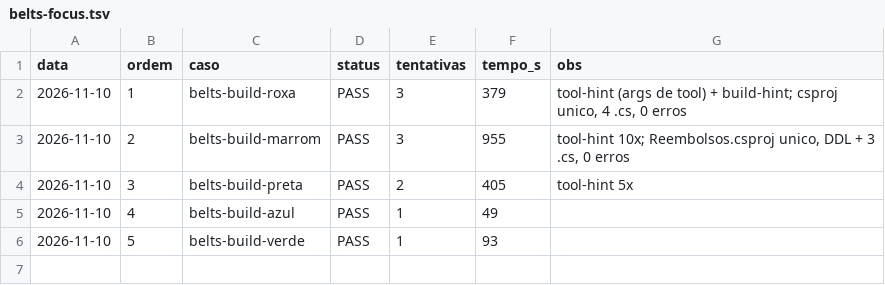
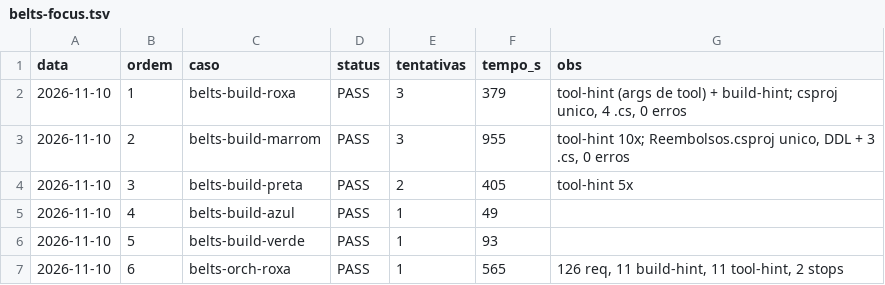
Before and after one commit to rocha83/OpenCodeBridge, a TSV file: LLAMA-OCODE-PURE/metrics/belts-focus.tsv, drawn as a sheet; the diff names each change by its address in the sheet, - before the commit and + after, or states it on an @@ line.

Commit message:
orch roxa PASS (1a tentativa, 565s)

```diff
--- a/LLAMA-OCODE-PURE/metrics/belts-focus.tsv
+++ b/LLAMA-OCODE-PURE/metrics/belts-focus.tsv
+row 7: 2026-11-10 | 6 | belts-orch-roxa | PASS | 1 | 565 | 126 req, 11 build-hint, 11 tool-hint, 2 stops
```
